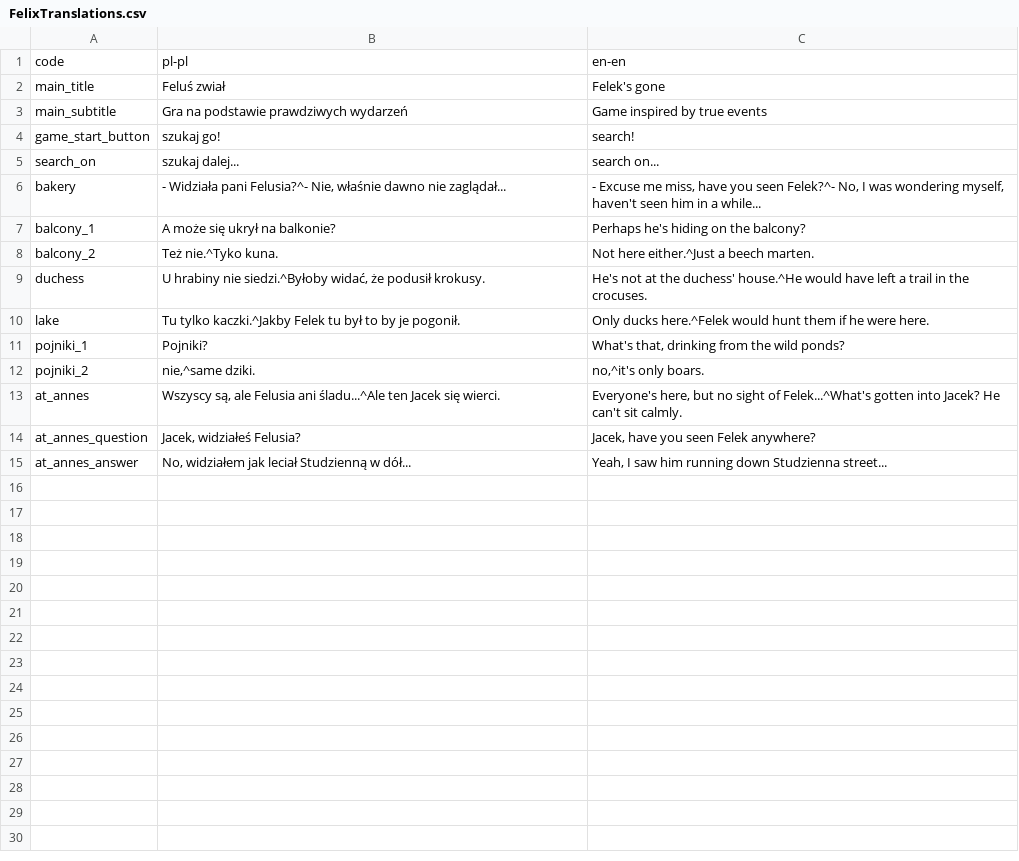
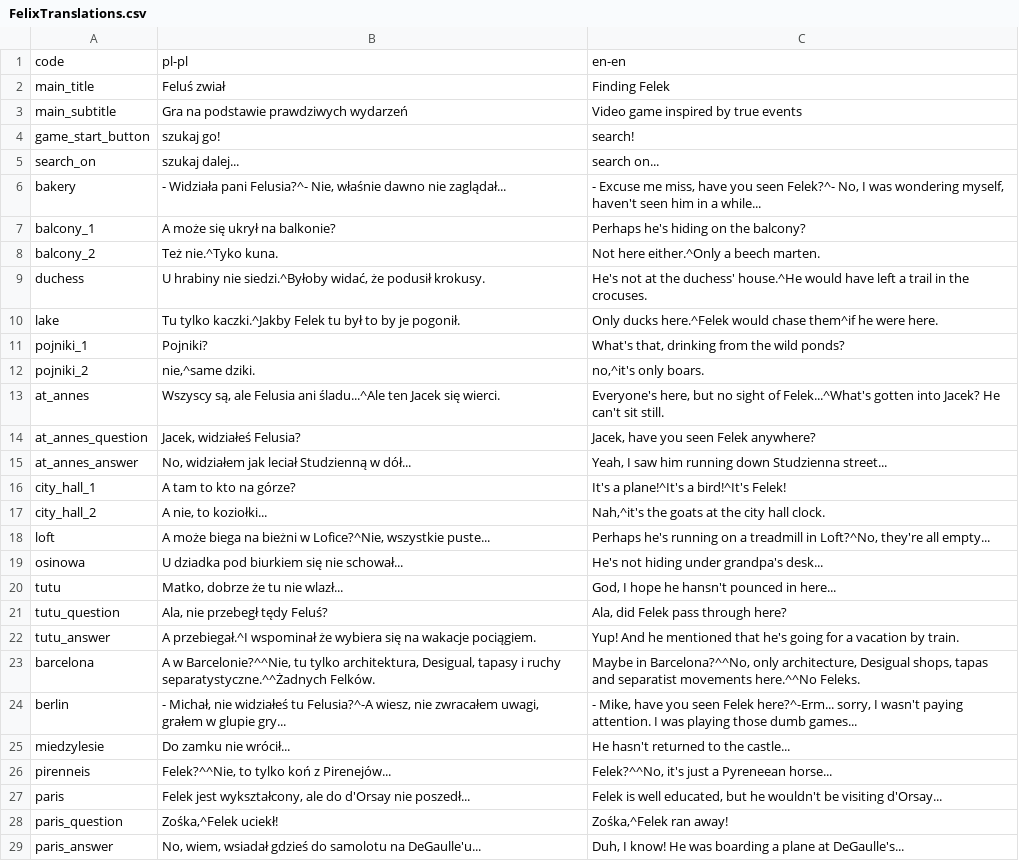
Before and after one commit to kjuik/findingfelek, a CSV file: Assets/TextAssets/FelixTranslations.csv, drawn as a sheet; only a part is shown; the diff covers the shown part only.

Commit message:
Full translation

```diff
--- a/Assets/TextAssets/FelixTranslations.csv
+++ b/Assets/TextAssets/FelixTranslations.csv
@@ -1,4 +1,4 @@
 code;pl-pl;en-en
-main_title;Feluś zwiał;Felek's gone
-main_subtitle;Gra na podstawie prawdziwych wydarzeń;Game inspired by true events
+main_title;Feluś zwiał;Finding Felek
+main_subtitle;Gra na podstawie prawdziwych wydarzeń;Video game inspired by true events
 game_start_button;szukaj go!;search!
@@ -7,9 +7,23 @@ bakery;- Widziała pani Felusia?^- Nie, właśnie dawno nie zaglądał...;- Excu
 balcony_1;A może się ukrył na balkonie?;Perhaps he's hiding on the balcony?
-balcony_2;Też nie.^Tyko kuna.;Not here either.^Just a beech marten.
+balcony_2;Też nie.^Tyko kuna.;Not here either.^Only a beech marten.
 duchess;U hrabiny nie siedzi.^Byłoby widać, że podusił krokusy.;He's not at the duchess' house.^He would have left a trail in the crocuses.
-lake;Tu tylko kaczki.^Jakby Felek tu był to by je pogonił.;Only ducks here.^Felek would hunt them if he were here.
+lake;Tu tylko kaczki.^Jakby Felek tu był to by je pogonił.;Only ducks here.^Felek would chase them^if he were here.
 pojniki_1;Pojniki?;What's that, drinking from the wild ponds?
 pojniki_2;nie,^same dziki.;no,^it's only boars.
-at_annes;Wszyscy są, ale Felusia ani śladu...^Ale ten Jacek się wierci.;Everyone's here, but no sight of Felek...^What's gotten into Jacek? He can't sit calmly.
+at_annes;Wszyscy są, ale Felusia ani śladu...^Ale ten Jacek się wierci.;Everyone's here, but no sight of Felek...^What's gotten into Jacek? He can't sit still.
 at_annes_question;Jacek, widziałeś Felusia?;Jacek, have you seen Felek anywhere?
 at_annes_answer;No, widziałem jak leciał Studzienną w dół...;Yeah, I saw him running down Studzienna street...
+city_hall_1;A tam to kto na górze?;It's a plane!^It's a bird!^It's Felek!
+city_hall_2;A nie, to koziołki...;Nah,^it's the goats at the city hall clock.
+loft;A może biega na bieżni w Lofice?^Nie, wszystkie puste...;Perhaps he's running on a treadmill in Loft?^No, they're all empty...
+osinowa;U dziadka pod biurkiem się nie schował...;He's not hiding under grandpa's desk...
+tutu;Matko, dobrze że tu nie wlazł...;God, I hope he hansn't pounced in here...
+tutu_question;Ala, nie przebegł tędy Feluś?;Ala, did Felek pass through here?
+tutu_answer;A przebiegał.^I wspominał że wybiera się na wakacje pociągiem.;Yup! And he mentioned that he's going for a vacation by train.
+barcelona;A w Barcelonie?^^Nie, tu tylko architektura, Desigual, tapasy i ruchy separatystyczne.^^Żadnych Felków.;Maybe in Barcelona?^^No, only architecture, Desigual shops, tapas and separatist movements here.^^No Feleks.
+berlin;- Michał, nie widziałeś tu Felusia?^-A wiesz, nie zwracałem uwagi, grałem w glupie gry...;- Mike, have you seen Felek here?^-Erm... sorry, I wasn't paying attention. I was playing those dumb games...
+miedzylesie;Do zamku nie wrócił...;He hasn't returned to the castle...
+pirenneis;Felek?^^Nie, to tylko koń z Pirenejów...;Felek?^^No, it's just a Pyreneean horse...
+paris;Felek jest wykształcony, ale do d'Orsay nie poszedł...;Felek is well educated, but he wouldn't be visiting d'Orsay...
+paris_question;Zośka,^Felek uciekł!;Zośka,^Felek ran away!
+paris_answer;No, wiem, wsiadał gdzieś do samolotu na DeGaulle'u...;Duh, I know! He was boarding a plane at DeGaulle's...
```
Also changed, not shown: 9 added rows elsewhere in this file, 22 other files.
